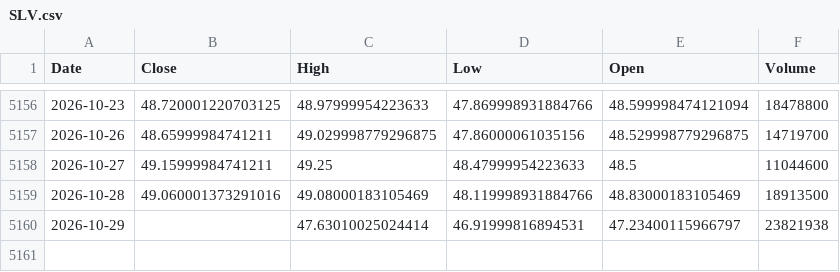
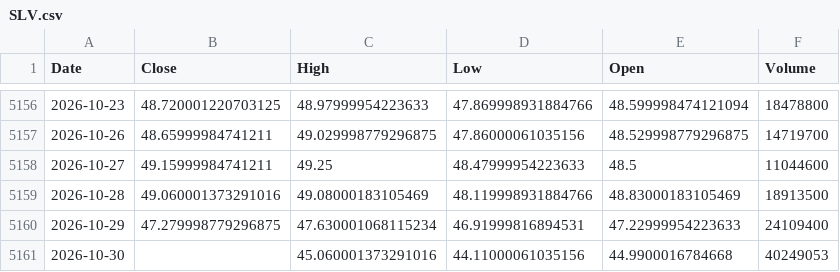
Before and after one commit to kittycapital/etf-seasonality, a CSV file: data/SLV.csv, drawn as a sheet; only a part is shown, gaps mark what is left out.

```diff
--- a/data/SLV.csv
+++ b/data/SLV.csv
@@ -5159,2 +5159,3 @@ Date,Close,High,Low,Open,Volume
 2026-10-28,49.060001373291016,49.08000183105469,48.119998931884766,48.83000183105469,18913500
-2026-10-29,,47.63010025024414,46.91999816894531,47.23400115966797,23821938
+2026-10-29,47.279998779296875,47.630001068115234,46.91999816894531,47.22999954223633,24109400
+2026-10-30,,45.060001373291016,44.11000061035156,44.9900016784668,40249053
```
Also changed, not shown: data/EWY.csv, data/GLD.csv, 12 other files.
